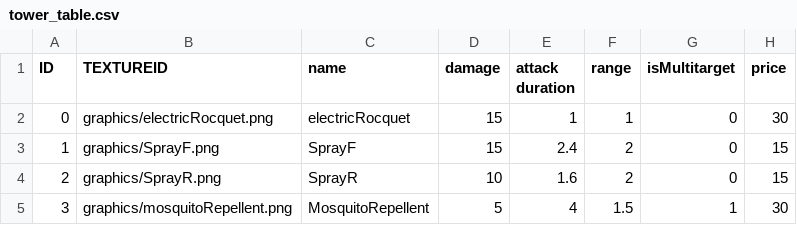
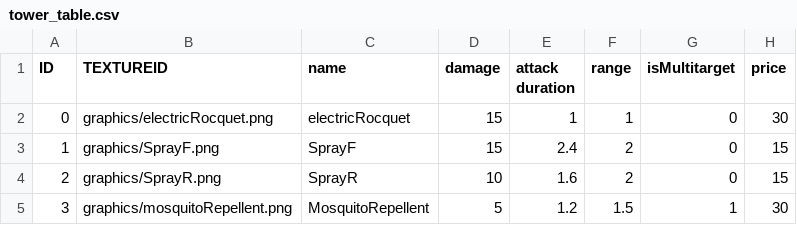
Before and after one commit to Thirdwave03/SFML_personal, a CSV file: PersoanlProject_SFML/PS_SFMLFramework Bin/tables/tower_table.csv, drawn as a sheet; only a part is shown; the diff names each change by its address in the sheet, - before the commit and + after, or states it on an @@ line.

```diff
--- a/PersoanlProject_SFML/PS_SFMLFramework Bin/tables/tower_table.csv
+++ b/PersoanlProject_SFML/PS_SFMLFramework Bin/tables/tower_table.csv
-E5 (attack duration): 4
+E5 (attack duration): 1.2
```
Also changed, not shown: 7 other files.
